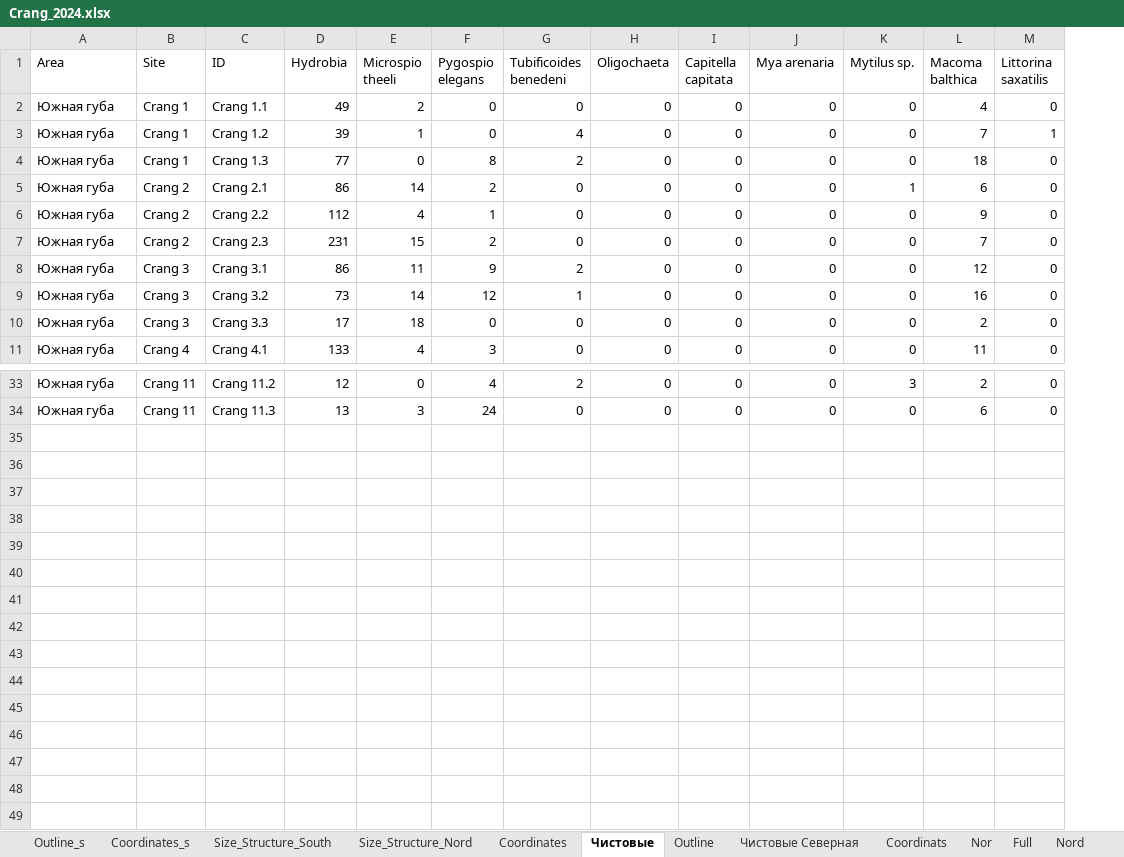
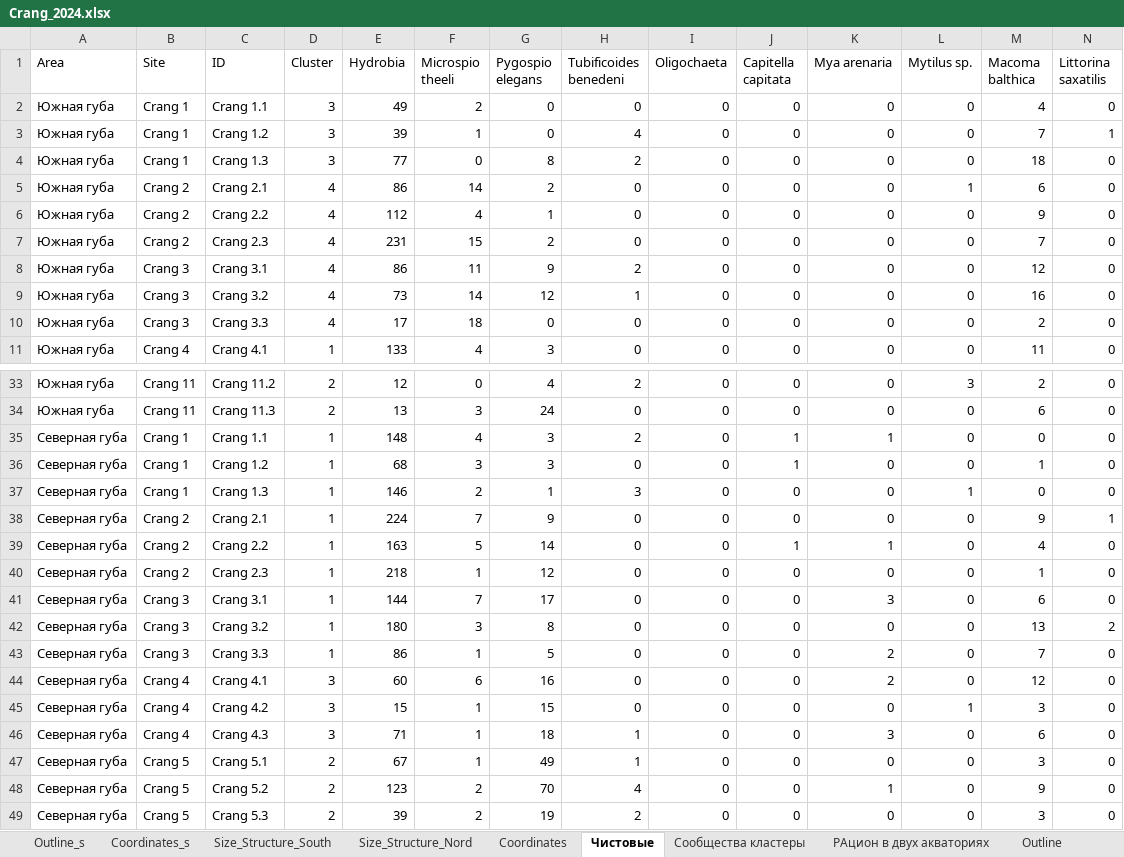
Before and after one commit to polydora/Paper_2024, an Excel workbook: Vitia_Ostrovsky/R_Calc_Crang_2024/Data/Crang_2024.xlsx, sheet Чистовые, drawn as a sheet; only a part is shown, gaps mark what is left out; values as stored, in another font and other column widths than the file's, no borders; rows hold the shown columns only; the diff names each change by its address in the sheet, - before the commit and + after, or states it on an @@ line.

```diff
--- a/Vitia_Ostrovsky/R_Calc_Crang_2024/Data/Crang_2024.xlsx (sheet Чистовые)
+++ b/Vitia_Ostrovsky/R_Calc_Crang_2024/Data/Crang_2024.xlsx (sheet Чистовые)
+sheet tab: Сообщества кластеры
+sheet tab: РАцион в двух акваториях
+column D (Cluster), rows 2-11: 3 | 3 | 3 | 4 | 4 | 4 | 4 | 4 | 4 | 1; rows 33-34: 2 | 2
+row 35: Северная губа | Crang 1 | Crang 1.1 | 1 | 148 | 4 | 3 | 2 | 0 | 1 | 1 | 0 | 0 | 0
+row 36: Северная губа | Crang 1 | Crang 1.2 | 1 | 68 | 3 | 3 | 0 | 0 | 1 | 0 | 0 | 1 | 0
+row 37: Северная губа | Crang 1 | Crang 1.3 | 1 | 146 | 2 | 1 | 3 | 0 | 0 | 0 | 1 | 0 | 0
+row 38: Северная губа | Crang 2 | Crang 2.1 | 1 | 224 | 7 | 9 | 0 | 0 | 0 | 0 | 0 | 9 | 1
+row 39: Северная губа | Crang 2 | Crang 2.2 | 1 | 163 | 5 | 14 | 0 | 0 | 1 | 1 | 0 | 4 | 0
+row 40: Северная губа | Crang 2 | Crang 2.3 | 1 | 218 | 1 | 12 | 0 | 0 | 0 | 0 | 0 | 1 | 0
+row 41: Северная губа | Crang 3 | Crang 3.1 | 1 | 144 | 7 | 17 | 0 | 0 | 0 | 3 | 0 | 6 | 0
+row 42: Северная губа | Crang 3 | Crang 3.2 | 1 | 180 | 3 | 8 | 0 | 0 | 0 | 0 | 0 | 13 | 2
+row 43: Северная губа | Crang 3 | Crang 3.3 | 1 | 86 | 1 | 5 | 0 | 0 | 0 | 2 | 0 | 7 | 0
+row 44: Северная губа | Crang 4 | Crang 4.1 | 3 | 60 | 6 | 16 | 0 | 0 | 0 | 2 | 0 | 12 | 0
+row 45: Северная губа | Crang 4 | Crang 4.2 | 3 | 15 | 1 | 15 | 0 | 0 | 0 | 0 | 1 | 3 | 0
+row 46: Северная губа | Crang 4 | Crang 4.3 | 3 | 71 | 1 | 18 | 1 | 0 | 0 | 3 | 0 | 6 | 0
+row 47: Северная губа | Crang 5 | Crang 5.1 | 2 | 67 | 1 | 49 | 1 | 0 | 0 | 0 | 0 | 3 | 0
+row 48: Северная губа | Crang 5 | Crang 5.2 | 2 | 123 | 2 | 70 | 4 | 0 | 0 | 1 | 0 | 9 | 0
+row 49: Северная губа | Crang 5 | Crang 5.3 | 2 | 39 | 2 | 19 | 2 | 0 | 0 | 0 | 0 | 3 | 0
```
Also changed, not shown: charts or pictures, 2 other files.
